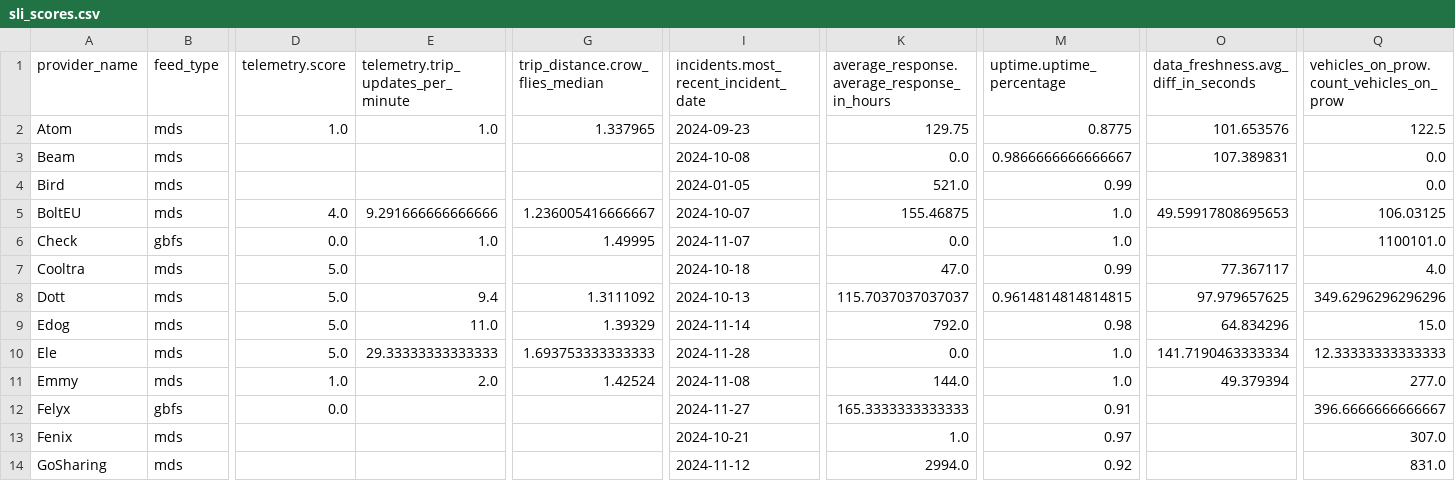
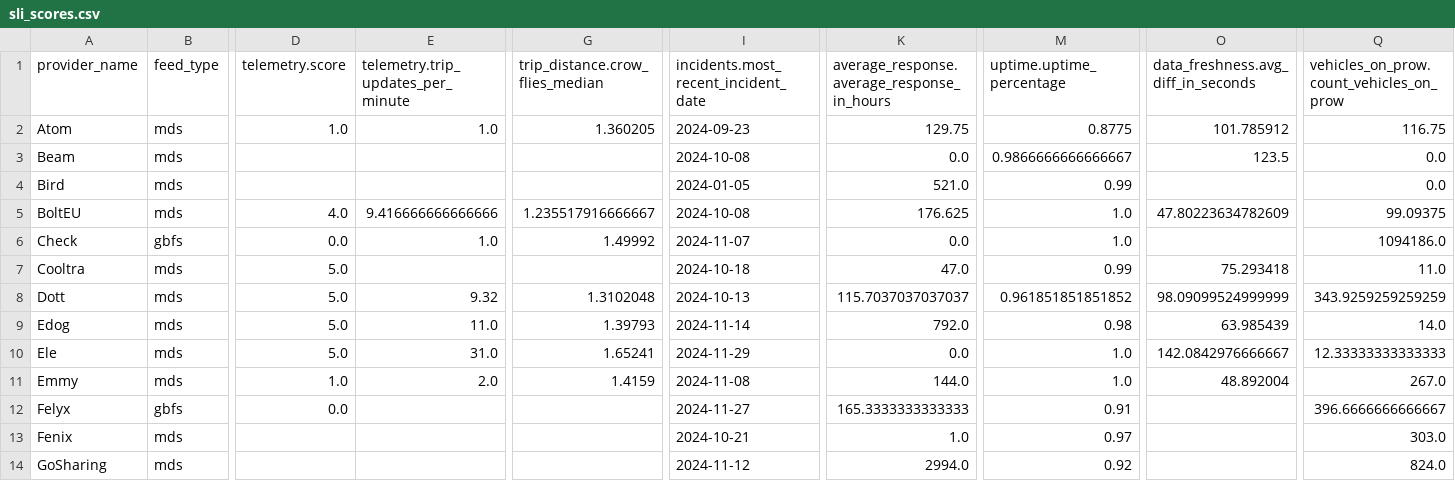
Before and after one commit to vianova-io/sli_feeds, a CSV file: sli_scores.csv, drawn as a sheet; only a part is shown, gaps mark what is left out; the diff covers the shown part only; the diff names each change by its address in the sheet, - before the commit and + after, or states it on an @@ line.

Commit message:
feat: new version of feeds SLI

```diff
--- a/sli_scores.csv
+++ b/sli_scores.csv
-G2 (trip_distance.crow_flies_median): 1.337965
+G2 (trip_distance.crow_flies_median): 1.360205
-O2: 101.653576
+O2: 101.785912
-Q2: 122.5
+Q2: 116.75
-O3: 107.389831
+O3: 123.5
-E5: 9.291666666666666
+E5: 9.416666666666666
-G5 (trip_distance.crow_flies_median): 1.236005416666667
+G5 (trip_distance.crow_flies_median): 1.235517916666667
-I5: 2024-10-07
+I5: 2024-10-08
-K5: 155.46875
+K5: 176.625
-O5: 49.59917808695653
+O5: 47.80223634782609
-Q5: 106.03125
+Q5: 99.09375
-G6 (trip_distance.crow_flies_median): 1.49995
+G6 (trip_distance.crow_flies_median): 1.49992
-Q6: 1100101.0
+Q6: 1094186.0
-O7: 77.367117
+O7: 75.293418
-Q7: 4.0
+Q7: 11.0
-E8: 9.4
+E8: 9.32
-G8 (trip_distance.crow_flies_median): 1.3111092
+G8 (trip_distance.crow_flies_median): 1.3102048
-M8 (uptime.uptime_percentage): 0.9614814814814815
+M8 (uptime.uptime_percentage): 0.961851851851852
-O8: 97.979657625
+O8: 98.09099524999999
-Q8: 349.6296296296296
+Q8: 343.9259259259259
-G9 (trip_distance.crow_flies_median): 1.39329
+G9 (trip_distance.crow_flies_median): 1.39793
-O9: 64.834296
+O9: 63.985439
-Q9: 15.0
+Q9: 14.0
-E10: 29.33333333333333
+E10: 31.0
-G10 (trip_distance.crow_flies_median): 1.693753333333333
+G10 (trip_distance.crow_flies_median): 1.65241
-I10: 2024-11-28
+I10: 2024-11-29
-O10: 141.7190463333334
+O10: 142.0842976666667
-G11 (trip_distance.crow_flies_median): 1.42524
+G11 (trip_distance.crow_flies_median): 1.4159
-O11: 49.379394
+O11: 48.892004
-Q11: 277.0
+Q11: 267.0
-Q13: 307.0
+Q13: 303.0
-Q14: 831.0
+Q14: 824.0
```
Also changed, not shown: 1 added row, 1 removed row and 54 edited cells elsewhere in this file, 1 other file.
